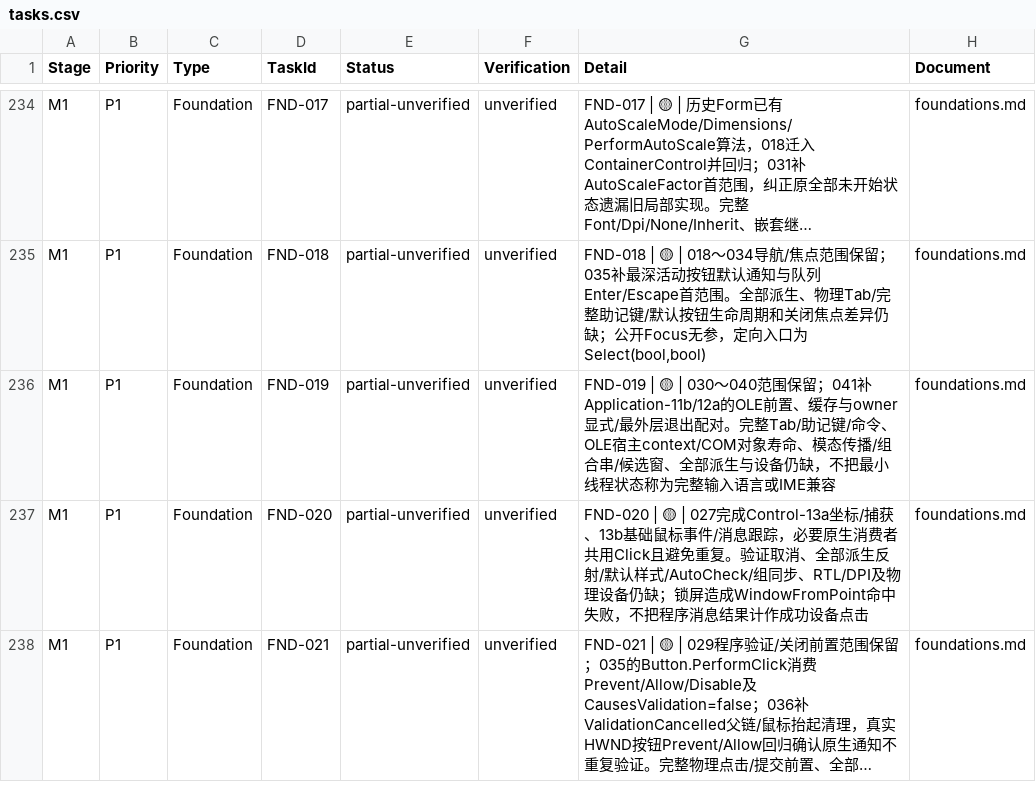
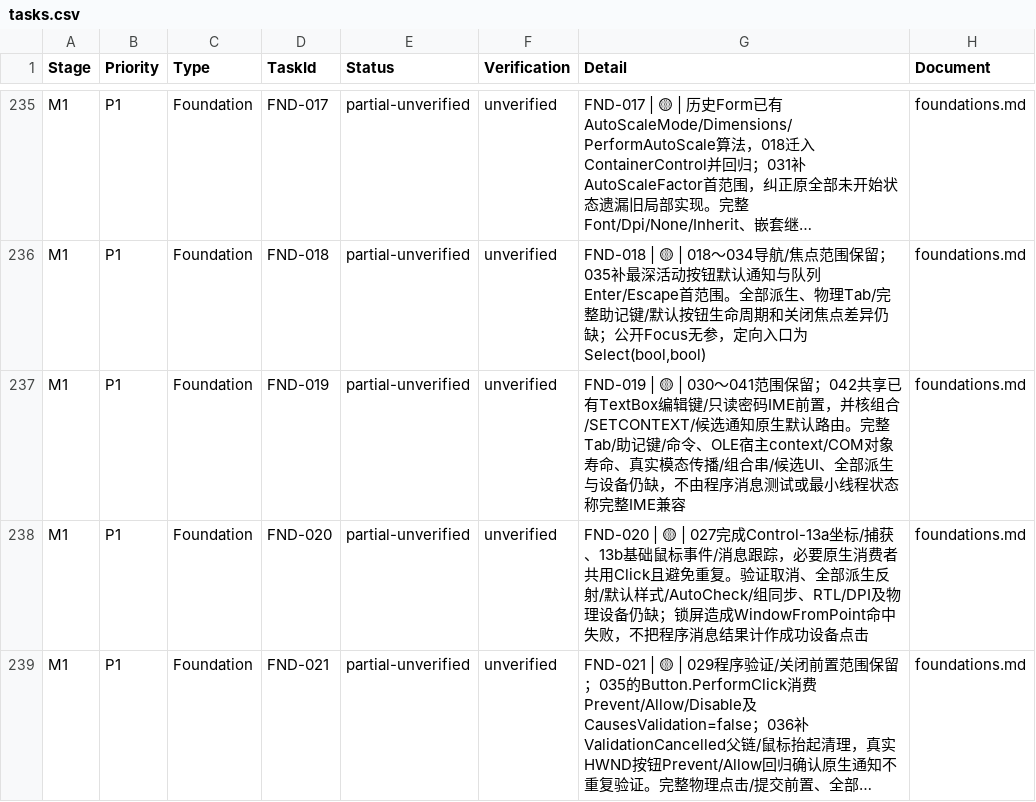
Before and after one commit to IoTSharp/Lumina, a CSV file: docs/roadmap/tasks.csv, drawn as a sheet; only a part is shown, gaps mark what is left out; long unchanged cells end in …; the diff covers the shown part only.

```diff
--- a/docs/roadmap/tasks.csv
+++ b/docs/roadmap/tasks.csv
@@ -235,3 +236,3 @@
 "M1","P1","Foundation","FND-018","partial-unverified","unverified","FND-018 | 🟡 | 018～034导航/焦点范围保留；035补最深活动按钮默认通知与队列Enter/Escape首范围。全部派生、物理Tab/完整助记键/默认按钮生命周期和关闭焦点差异仍缺；公开Focus无参，定向入口为Select(bool,bool)","foundations.md"
-"M1","P1","Foundation","FND-019","partial-unverified","unverified","FND-019 | 🟡 | 030～040范围保留；041补Application-11b/12a的OLE前置、缓存与owner显式/最外层退出配对。完整Tab/助记键/命令、OLE宿主context/COM对象寿命、模态传播/组合串/候选窗、全部派生与设备仍缺，不把最小线程状态称为完整输入语言或IME兼容","foundations.md"
+"M1","P1","Foundation","FND-019","partial-unverified","unverified","FND-019 | 🟡 | 030～041范围保留；042共享已有TextBox编辑键/只读密码IME前置，并核组合/SETCONTEXT/候选通知原生默认路由。完整Tab/助记键/命令、OLE宿主context/COM对象寿命、真实模态传播/组合串/候选UI、全部派生与设备仍缺，不由程序消息测试或最小线程状态称完整IME兼容","foundations.md"
 "M1","P1","Foundation","FND-020","partial-unverified","unverified","FND-020 | 🟡 | 027完成Control-13a坐标/捕获、13b基础鼠标事件/消息跟踪，必要原生消费者共用Click且避免重复。验证取消、全部派生反射/默认样式/AutoCheck/组同步、RTL/DPI及物理设备仍缺；锁屏造成WindowFromPoint命中失败，不把程序消息结果计作成功设备点击","foundations.md"
```
Also changed, not shown: 2 added rows and 21 edited cells elsewhere in this file, 19 other files.
